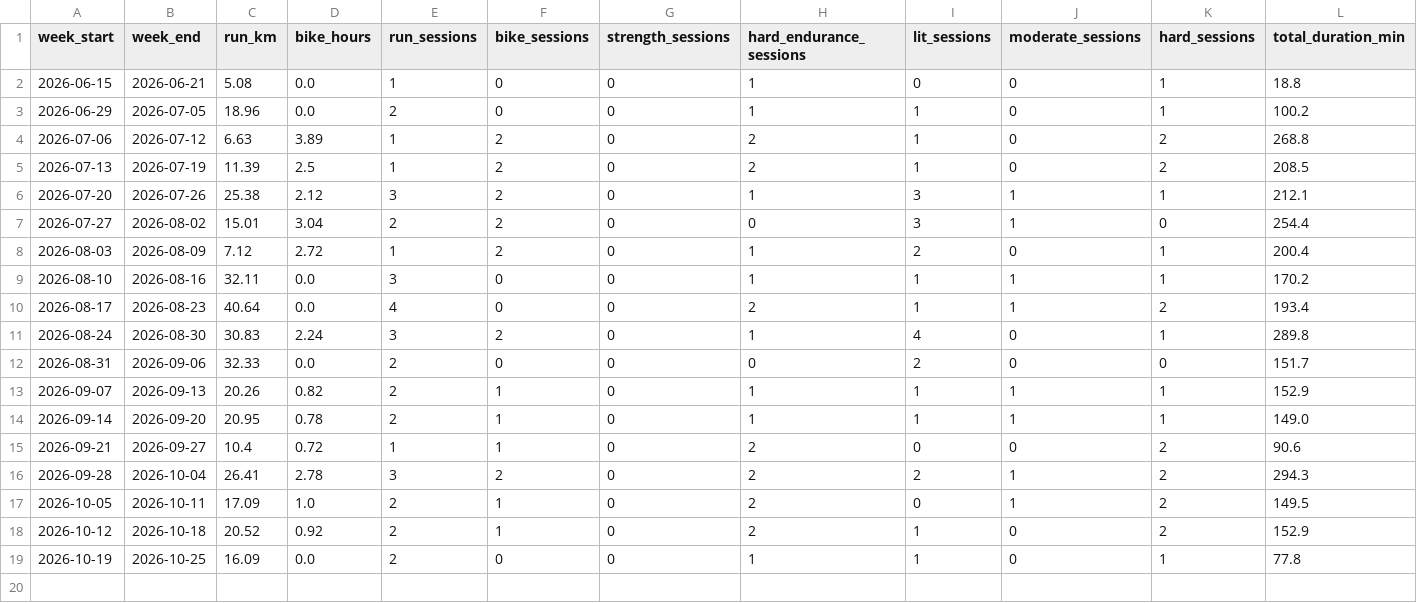
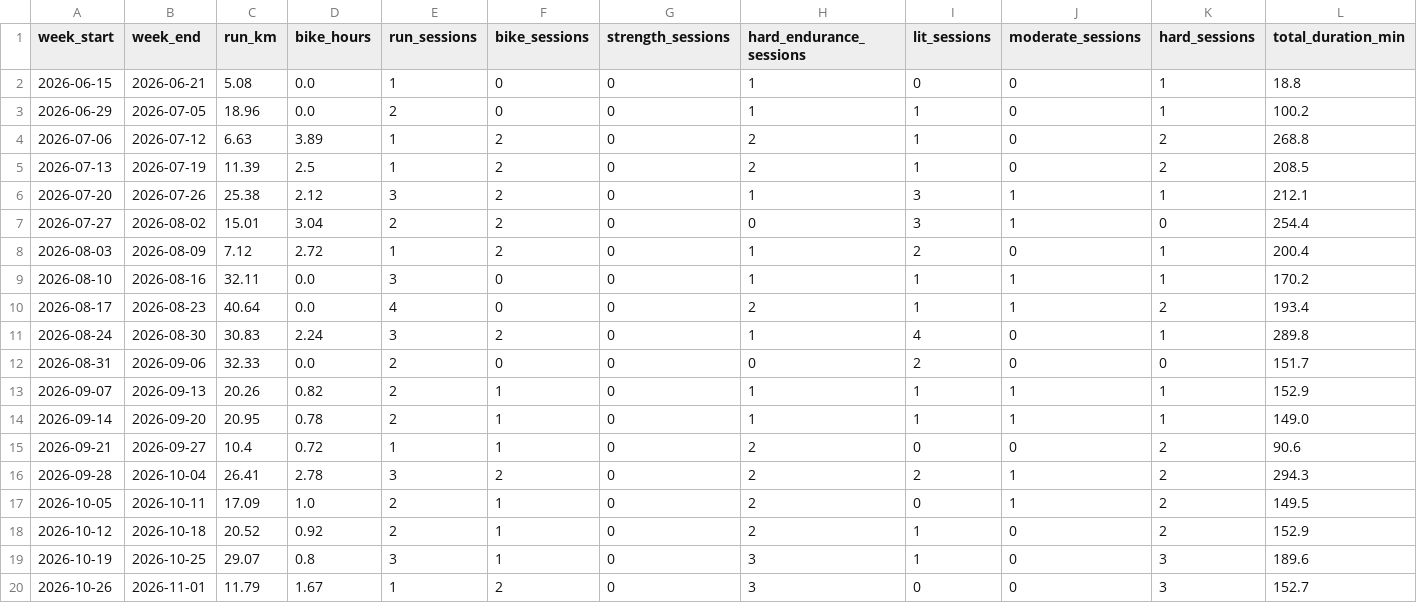
Before and after one commit to Physix21/LaufCoach, a CSV file: data/processed/weekly_summary.csv, drawn as a sheet.

```diff
--- a/data/processed/weekly_summary.csv
+++ b/data/processed/weekly_summary.csv
@@ -18,2 +18,3 @@ week_start,week_end,run_km,bike_hours,run_sessions,bike_sessions,strength_sessio
 2026-10-12,2026-10-18,20.52,0.92,2,1,0,2,1,0,2,152.9
-2026-10-19,2026-10-25,16.09,0.0,2,0,0,1,1,0,1,77.8
+2026-10-19,2026-10-25,29.07,0.8,3,1,0,3,1,0,3,189.6
+2026-10-26,2026-11-01,11.79,1.67,1,2,0,3,0,0,3,152.7
```
Also changed, not shown: data/processed/activities.csv, data/processed/splits.csv, 8 other files.
